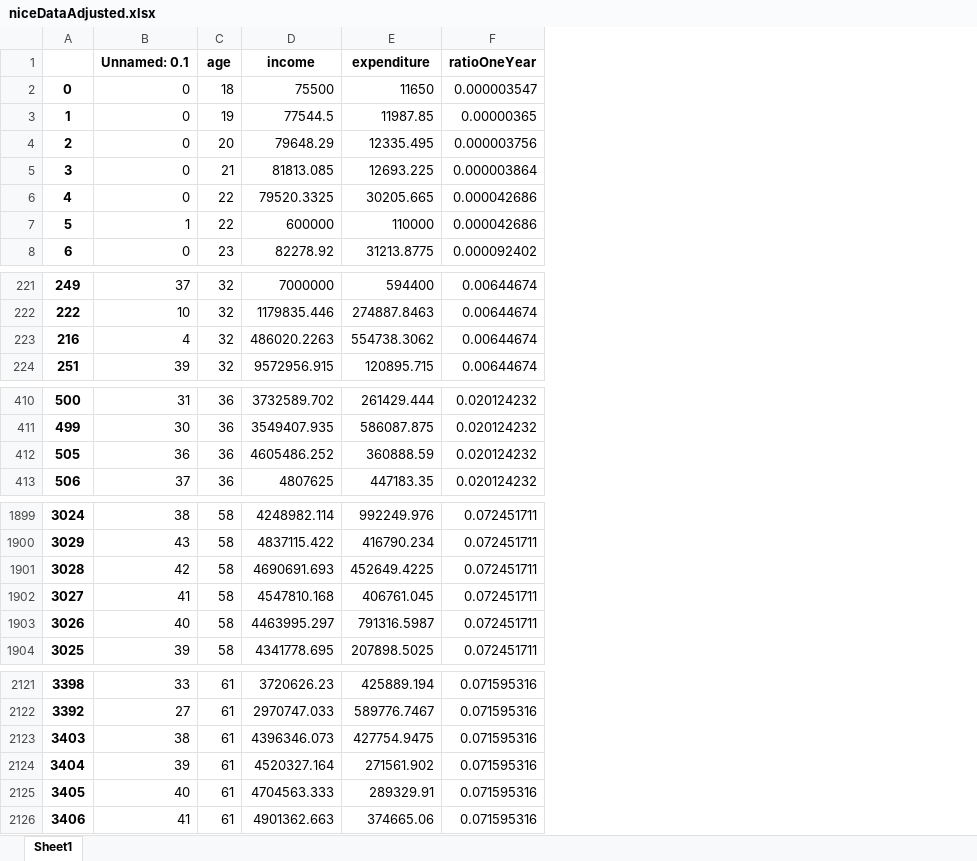
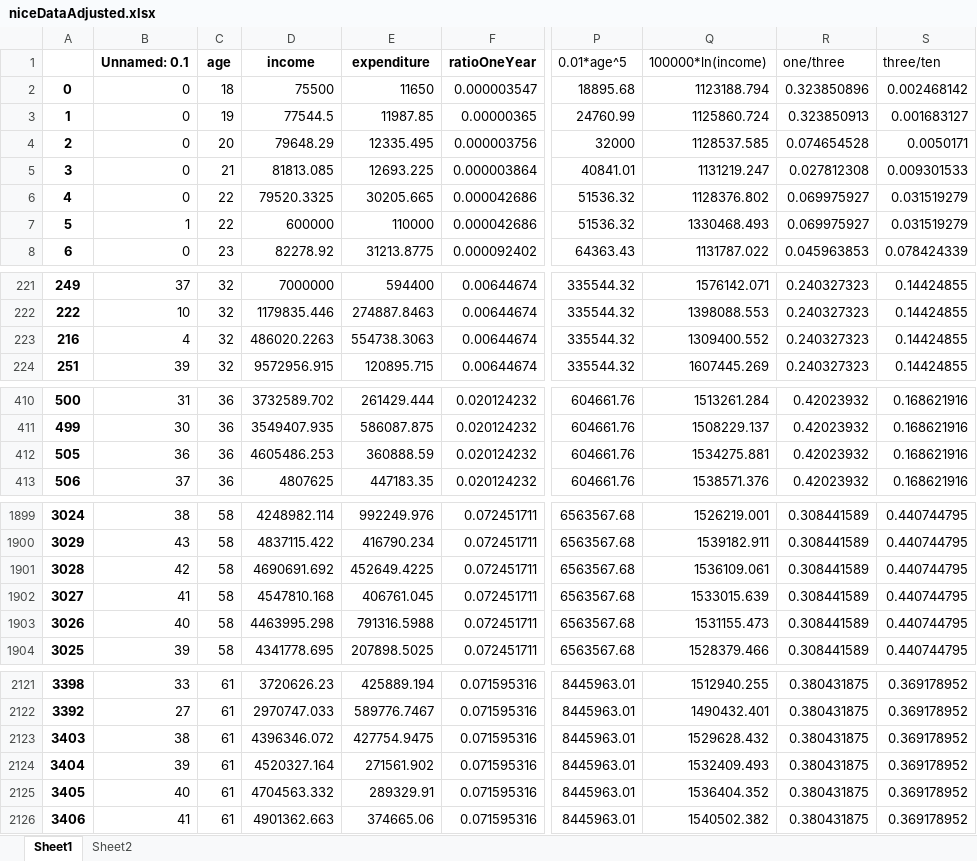
Before and after one commit to fagan2888/tmp, an Excel workbook: shell/niceDataAdjusted.xlsx, sheet Sheet1, drawn as a sheet; only a part is shown, gaps mark what is left out; values as stored, in another font and other column widths than the file's, no borders; the diff covers the shown part only; the diff names each change by its address in the sheet, - before the commit and + after, or states it on an @@ line.

```diff
--- a/shell/niceDataAdjusted.xlsx (sheet Sheet1)
+++ b/shell/niceDataAdjusted.xlsx (sheet Sheet1)
+sheet tab: Sheet2
+column P (0.01*age^5), rows 2-8: 18895.68 | 24760.99 | 32000 | 40841.01 | 51536.32 | 51536.32 | 64363.43; rows 221-224: all 335544.32; rows 410-413: all 604661.76; rows 1899-1904: all 6563567.68; rows 2121-2126: all 8445963.01
+column Q (100000*ln(income)), rows 2-8: 1123188.794 | 1125860.724 | 1128537.585 | 1131219.247 | 1128376.802 | 1330468.493 | 1131787.022; rows 221-224: 1576142.071 | 1398088.553 | 1309400.552 | 1607445.269; rows 410-413: 1513261.284 | 1508229.137 | 1534275.881 | 1538571.376; rows 1899-1904: 1526219.001 | 1539182.911 | 1536109.061 | 1533015.639 | 1531155.473 | 1528379.466; rows 2121-2126: 1512940.255 | 1490432.401 | 1529628.432 | 1532409.493 | 1536404.352 | 1540502.382
+column R (one/three), rows 2-8: 0.323850896 | 0.323850913 | 0.074654528 | 0.027812308 | 0.069975927 | 0.069975927 | 0.045963853; rows 221-224: all 0.240327323; rows 410-413: all 0.42023932; rows 1899-1904: all 0.308441589; rows 2121-2126: all 0.380431875
+column S (three/ten), rows 2-8: 0.002468142 | 0.001683127 | 0.0050171 | 0.009301533 | 0.031519279 | 0.031519279 | 0.078424339; rows 221-224: all 0.14424855; rows 410-413: all 0.168621916; rows 1899-1904: all 0.440744795; rows 2121-2126: all 0.369178952
-E223 (expenditure): 554738.3062
+E223 (expenditure): 554738.3063
-D412 (income): 4605486.252
+D412 (income): 4605486.253
-D1901 (income): 4690691.693
+D1901 (income): 4690691.692
-D1903 (income): 4463995.297
+D1903 (income): 4463995.298
-E1903 (expenditure): 791316.5987
+E1903 (expenditure): 791316.5988
-D2123 (income): 4396346.073
+D2123 (income): 4396346.072
-D2125 (income): 4704563.333
+D2125 (income): 4704563.332
```
Also changed, not shown: 28 edited cells elsewhere in this sheet, shell/niceDataAdjustedGrouped.xlsx, 17 other files.
